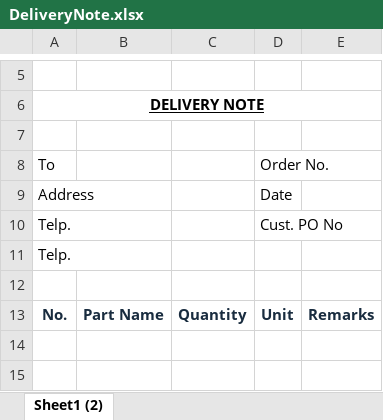
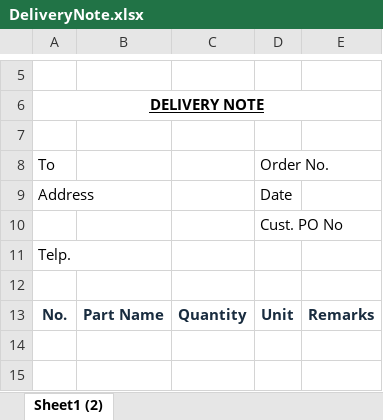
Before and after one commit to joyballonline/his_vb, an Excel workbook: src/HanbaiKanri/HanbaiKanri/bin/BaseXls/DeliveryNote.xlsx, sheet Sheet1 (2), drawn as a sheet; only a part is shown, gaps mark what is left out; values as stored, in another font and other column widths than the file's, no borders; the diff names each change by its address in the sheet, - before the commit and + after, or states it on an @@ line.

Commit message:
[deliverynote] 課題22。Delivery Noteのフォーマット変更する。Address1と2，3を分ける。Postalコード。改行を削除する。

```diff
--- a/src/HanbaiKanri/HanbaiKanri/bin/BaseXls/DeliveryNote.xlsx (sheet Sheet1 (2))
+++ b/src/HanbaiKanri/HanbaiKanri/bin/BaseXls/DeliveryNote.xlsx (sheet Sheet1 (2))
-A10: Telp.
+A10: (empty)
```
Also changed, not shown: 1 other file.
